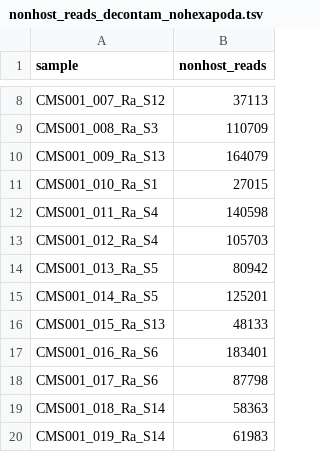
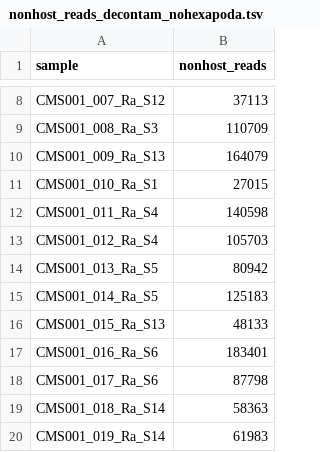
Before and after one commit to czbiohub-sf/california-mosquito-study, a TSV file: data/metadata/nonhost_reads_decontam_nohexapoda.tsv, drawn as a sheet; only a part is shown, gaps mark what is left out.

```diff
--- a/data/metadata/nonhost_reads_decontam_nohexapoda.tsv
+++ b/data/metadata/nonhost_reads_decontam_nohexapoda.tsv
@@ -14,3 +14,3 @@ CMS001_012_Ra_S4	105703
 CMS001_013_Ra_S5	80942
-CMS001_014_Ra_S5	125201
+CMS001_014_Ra_S5	125183
 CMS001_015_Ra_S13	48133
```
Also changed, not shown: figures/fig3/all_contigs_df.tsv, 1 other file.
